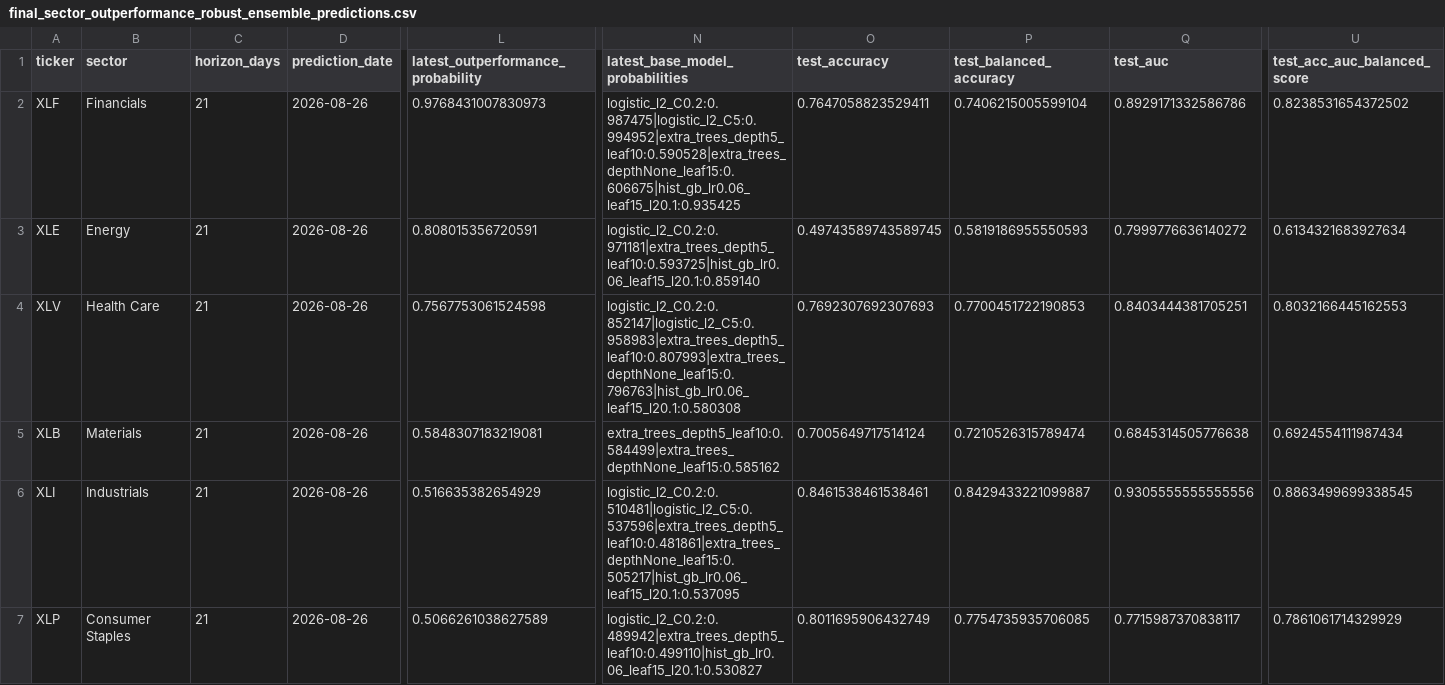
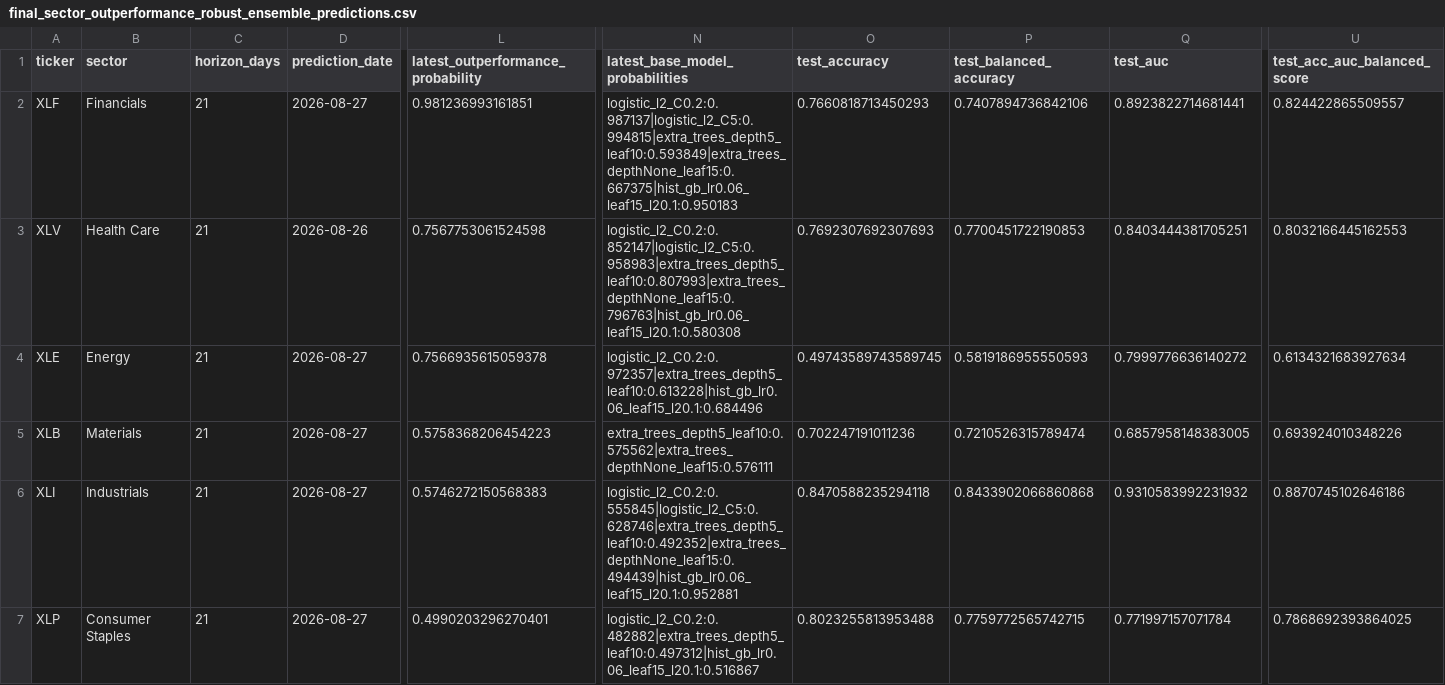
Before and after one commit to cjr2333333-afk/sector-etf-rotation-dashboard, a CSV file: final_sector_rotation_model/outputs/final_sector_outperformance_robust_ensemble_predictions.csv, drawn as a sheet; only a part is shown, gaps mark what is left out; removed rows and columns are numbered as before the commit, all else as after; rows hold the shown columns only; the diff covers the shown part only; the diff names each change by its address in the sheet, - before the commit and + after, or states it on an @@ line.

```diff
--- a/final_sector_rotation_model/outputs/final_sector_outperformance_robust_ensemble_predictions.csv
+++ b/final_sector_rotation_model/outputs/final_sector_outperformance_robust_ensemble_predictions.csv
-D2 (prediction_date): 2026-08-26
+D2 (prediction_date): 2026-08-27
-L2: 0.9768431007830973
+L2: 0.981236993161851
-N2 (latest_base_model_probabilities): logistic_l2_C0.2:0.987475|logistic_l2_C5:0.994952|extra_trees_depth5_leaf10:0.590528|extra_trees_depthNone_leaf15:0.606675|hist_gb_lr0.06_leaf15_l20.1:0.935425
+N2 (latest_base_model_probabilities): logistic_l2_C0.2:0.987137|logistic_l2_C5:0.994815|extra_trees_depth5_leaf10:0.593849|extra_trees_depthNone_leaf15:0.667375|hist_gb_lr0.06_leaf15_l20.1:0.950183
-O2 (test_accuracy): 0.7647058823529411
+O2 (test_accuracy): 0.7660818713450293
-P2 (test_balanced_accuracy): 0.7406215005599104
+P2 (test_balanced_accuracy): 0.7407894736842106
-Q2 (test_auc): 0.8929171332586786
+Q2 (test_auc): 0.8923822714681441
-U2 (test_acc_auc_balanced_score): 0.8238531654372502
+U2 (test_acc_auc_balanced_score): 0.824422865509557
-row 3: XLE | Energy | 21 | 2026-08-26 | 0.808015356720591 | logistic_l2_C0.2:0.971181|extra_trees_depth5_leaf10:0.593725|hist_gb_lr0.06_leaf15_l20.1:0.859140 | 0.49743589743589745 | 0.5819186955550593 | 0.7999776636140272 | 0.6134321683927634
+row 4: XLE | Energy | 21 | 2026-08-27 | 0.7566935615059378 | logistic_l2_C0.2:0.972357|extra_trees_depth5_leaf10:0.613228|hist_gb_lr0.06_leaf15_l20.1:0.684496 | 0.49743589743589745 | 0.5819186955550593 | 0.7999776636140272 | 0.6134321683927634
-D5:D7 (prediction_date): 2026-08-26
+D5:D7 (prediction_date): 2026-08-27
-L5: 0.5848307183219081
+L5: 0.5758368206454223
-N5 (latest_base_model_probabilities): extra_trees_depth5_leaf10:0.584499|extra_trees_depthNone_leaf15:0.585162
+N5 (latest_base_model_probabilities): extra_trees_depth5_leaf10:0.575562|extra_trees_depthNone_leaf15:0.576111
-O5 (test_accuracy): 0.7005649717514124
+O5 (test_accuracy): 0.702247191011236
-Q5 (test_auc): 0.6845314505776638
+Q5 (test_auc): 0.6857958148383005
-U5 (test_acc_auc_balanced_score): 0.6924554111987434
+U5 (test_acc_auc_balanced_score): 0.693924010348226
-L6: 0.516635382654929
+L6: 0.5746272150568383
-N6 (latest_base_model_probabilities): logistic_l2_C0.2:0.510481|logistic_l2_C5:0.537596|extra_trees_depth5_leaf10:0.481861|extra_trees_depthNone_leaf15:0.505217|hist_gb_lr0.06_leaf15_l20.1:0.537095
+N6 (latest_base_model_probabilities): logistic_l2_C0.2:0.555845|logistic_l2_C5:0.628746|extra_trees_depth5_leaf10:0.492352|extra_trees_depthNone_leaf15:0.494439|hist_gb_lr0.06_leaf15_l20.1:0.952881
-O6 (test_accuracy): 0.8461538461538461
+O6 (test_accuracy): 0.8470588235294118
-P6 (test_balanced_accuracy): 0.8429433221099887
+P6 (test_balanced_accuracy): 0.8433902066860868
-Q6 (test_auc): 0.9305555555555556
+Q6 (test_auc): 0.9310583992231932
-U6 (test_acc_auc_balanced_score): 0.8863499699338545
+U6 (test_acc_auc_balanced_score): 0.8870745102646186
-L7: 0.5066261038627589
+L7: 0.4990203296270401
-N7 (latest_base_model_probabilities): logistic_l2_C0.2:0.489942|extra_trees_depth5_leaf10:0.499110|hist_gb_lr0.06_leaf15_l20.1:0.530827
+N7 (latest_base_model_probabilities): logistic_l2_C0.2:0.482882|extra_trees_depth5_leaf10:0.497312|hist_gb_lr0.06_leaf15_l20.1:0.516867
-O7 (test_accuracy): 0.8011695906432749
+O7 (test_accuracy): 0.8023255813953488
-P7 (test_balanced_accuracy): 0.7754735935706085
+P7 (test_balanced_accuracy): 0.7759772565742715
-Q7 (test_auc): 0.7715987370838117
+Q7 (test_auc): 0.771997157071784
-U7 (test_acc_auc_balanced_score): 0.7861061714329929
+U7 (test_acc_auc_balanced_score): 0.7868692393864025
```
Also changed, not shown: 1 added row, 1 removed row and 17 edited cells elsewhere in this file, final_sector_rotation_model/outputs/champion_vs_challenger_latest_signals.csv, final_sector_rotation_model/outputs/latest_industry_portfolio.csv, 12 other files.
